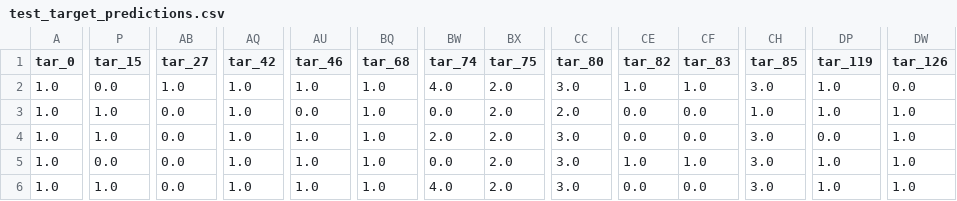
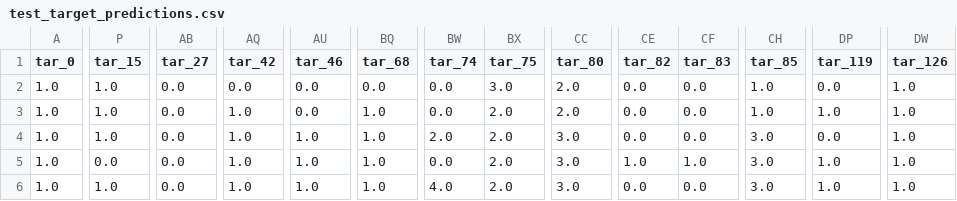
Before and after one commit to NinoBendianishvili/Hot-Deck-Data-Science-Project, a CSV file: outputs/test_target_predictions.csv, drawn as a sheet; only a part is shown, gaps mark what is left out; the diff covers the shown part only; the diff names each change by its address in the sheet, - before the commit and + after, or states it on an @@ line.

```diff
--- a/outputs/test_target_predictions.csv
+++ b/outputs/test_target_predictions.csv
-P2 (tar_15): 0.0
+P2 (tar_15): 1.0
-AB2 (tar_27): 1.0
+AB2 (tar_27): 0.0
-AQ2 (tar_42): 1.0
+AQ2 (tar_42): 0.0
-AU2 (tar_46): 1.0
+AU2 (tar_46): 0.0
-BQ2 (tar_68): 1.0
+BQ2 (tar_68): 0.0
-BW2 (tar_74): 4.0
+BW2 (tar_74): 0.0
-BX2 (tar_75): 2.0
+BX2 (tar_75): 3.0
-CC2 (tar_80): 3.0
+CC2 (tar_80): 2.0
-CE2 (tar_82): 1.0
+CE2 (tar_82): 0.0
-CF2 (tar_83): 1.0
+CF2 (tar_83): 0.0
-CH2 (tar_85): 3.0
+CH2 (tar_85): 1.0
-DP2 (tar_119): 1.0
+DP2 (tar_119): 0.0
-DW2 (tar_126): 0.0
+DW2 (tar_126): 1.0
```
Also changed, not shown: 2 edited cells elsewhere in this file, 2 other files.
